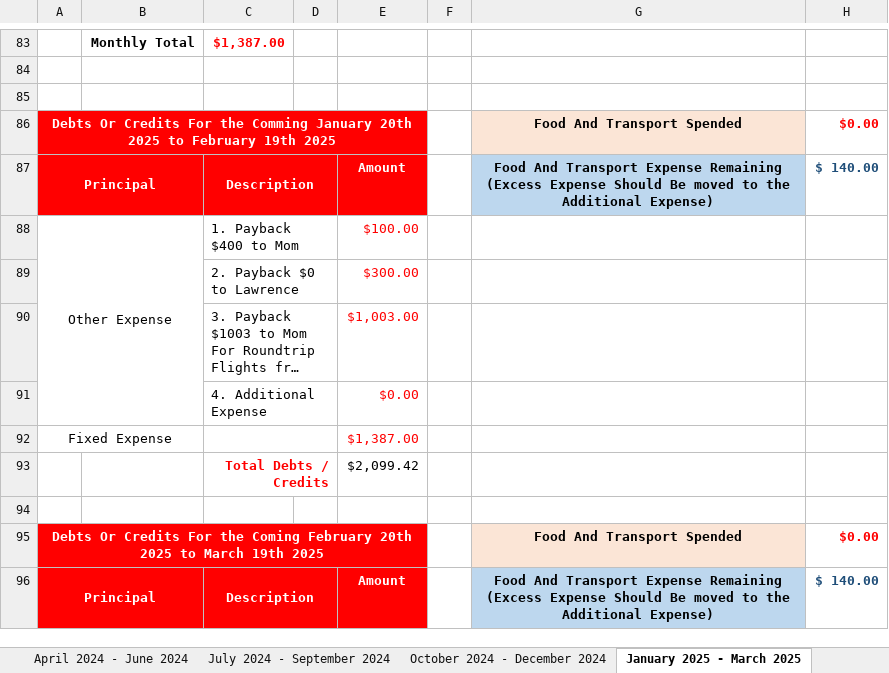
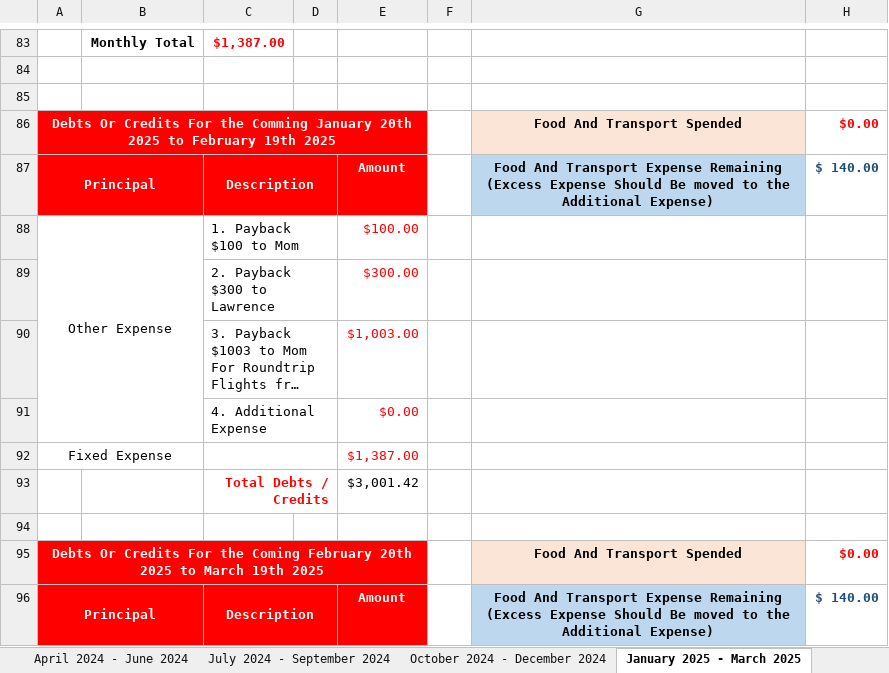
Before and after one commit to singluntang/Income-Expenditure-Forecast, an Excel workbook: Alan Tang_s Income Expense Future.xlsx, sheet January 2025 - March 2025, drawn as a sheet; only a part is shown, gaps mark what is left out; long unchanged cells end in …; values as stored, in another font and other column widths than the file's, no borders; conditional formats not drawn; the diff covers the shown part only; the diff names each change by its address in the sheet, - before the commit and + after, or states it on an @@ line.

```diff
--- a/Alan Tang_s Income Expense Future.xlsx (sheet January 2025 - March 2025)
+++ b/Alan Tang_s Income Expense Future.xlsx (sheet January 2025 - March 2025)
-C88: 1. Payback $400 to Mom
+C88: 1. Payback $100 to Mom
-C89: 2. Payback $0 to Lawrence
+C89: 2. Payback $300 to Lawrence
-E93: $2,099.42
+E93: $3,001.42
```
Also changed, not shown: 8 edited cells elsewhere in this sheet, sheet April 2024 - June 2024, sheet October 2024 - December 2024, sheet April 2025 - June 2025, sheet July 2025 - September 2025, sheet April 2026 - June 2026, sheet January 2026 - March 2026, 2 more sheets, formulas that keep their value.
